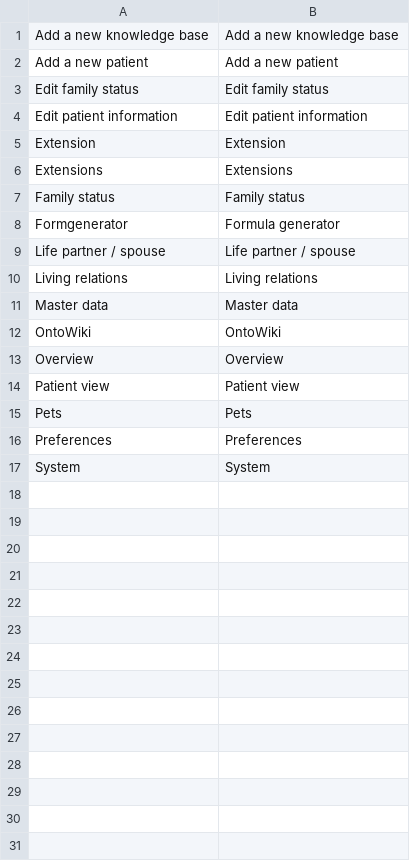
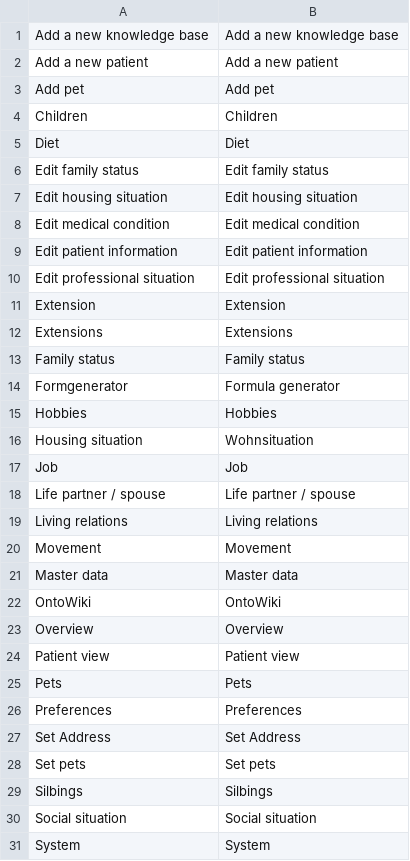
Before and after one commit to AKSW/Dispedia, a CSV file: extensions/formsmainmenu/languages/formsmainmenu-en.csv, drawn as a sheet; the diff names each change by its address in the sheet, - before the commit and + after, or states it on an @@ line.

```diff
--- a/extensions/formsmainmenu/languages/formsmainmenu-en.csv
+++ b/extensions/formsmainmenu/languages/formsmainmenu-en.csv
+row 3: Add pet | Add pet
+row 4: Children | Children
+row 5: Diet | Diet
+row 7: Edit housing situation | Edit housing situation
+row 8: Edit medical condition | Edit medical condition
+row 10: Edit professional situation | Edit professional situation
+row 15: Hobbies | Hobbies
+row 16: Housing situation | Wohnsituation
+row 17: Job | Job
+row 20: Movement | Movement
+row 27: Set Address | Set Address
+row 28: Set pets | Set pets
+row 29: Silbings | Silbings
+row 30: Social situation | Social situation
```
Also changed, not shown: extensions/formsmainmenu/languages/formsmainmenu-de.csv, 6 other files.
